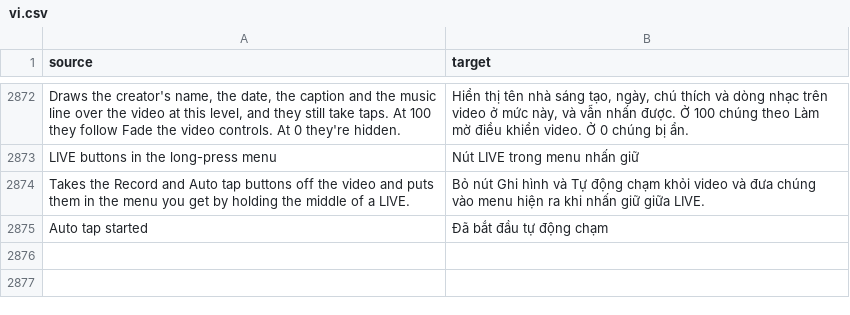
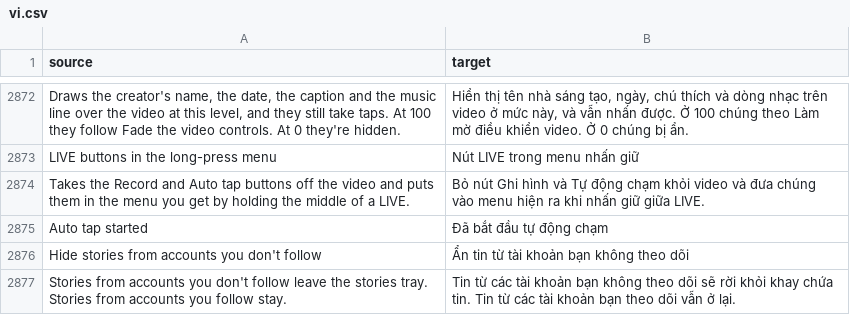
Before and after one commit to SysAdminDoc/HushFeed, a CSV file: extensions/tiktok/src/main/l10n/vi.csv, drawn as a sheet; only a part is shown, gaps mark what is left out.

Commit message:
feat: hide recommended stories in the Inbox stories tray
TikTok mixes stories from accounts you don't follow into the tray at the
top of the Inbox. A new switch collapses those cells. The story item answers
whose it is, so followed stories, your own circle and items with no account
stay put, and a recycled cell gets its size back.

Covered by fixture and Robolectric tests. Not seen on a device yet.

Refs #462

```diff
--- a/extensions/tiktok/src/main/l10n/vi.csv
+++ b/extensions/tiktok/src/main/l10n/vi.csv
@@ -2875 +2875,3 @@ Takes the Record and Auto tap buttons off the video and puts them in the menu yo
 Auto tap started,Đã bắt đầu tự động chạm
+Hide stories from accounts you don't follow,Ẩn tin từ tài khoản bạn không theo dõi
+Stories from accounts you don't follow leave the stories tray. Stories from accounts you follow stay.,Tin từ các tài khoản bạn không theo dõi sẽ rời khỏi khay chứa tin. Tin từ các tài khoản bạn theo dõi vẫn ở lại.
```
Also changed, not shown: extensions/tiktok/src/main/l10n/ar.tsv, extensions/tiktok/src/main/l10n/az.tsv, 33 other files.
